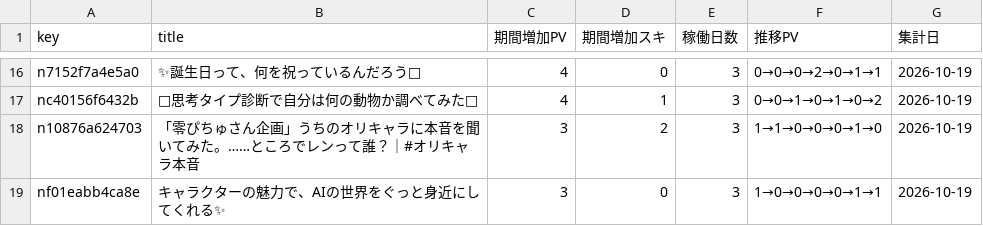
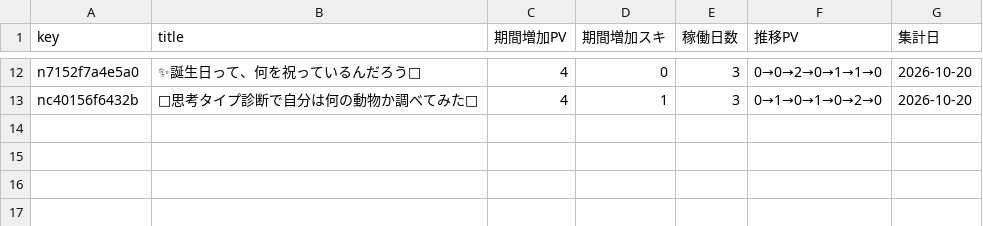
Before and after one commit to compass-miki-creator/note-stats-dashboard, a CSV file: data/asset_articles.csv, drawn as a sheet; only a part is shown, gaps mark what is left out; removed rows and columns are numbered as before the commit, all else as after; the diff covers the shown part only; the diff names each change by its address in the sheet, - before the commit and + after, or states it on an @@ line.

```diff
--- a/data/asset_articles.csv
+++ b/data/asset_articles.csv
-F12 (推移PV): 0→0→0→2→0→1→1
+F12 (推移PV): 0→0→2→0→1→1→0
-G12:G13 (集計日): 2026-10-19
+G12:G13 (集計日): 2026-10-20
-F13 (推移PV): 0→0→1→0→1→0→2
+F13 (推移PV): 0→1→0→1→0→2→0
-row 18: n10876a624703 | 「零ぴちゅさん企画」うちのオリキャラに本音を聞いてみた。……ところでレンって誰？｜#オリキャラ本音 | 3 | 2 | 3 | 1→1→0→0→0→1→0 | 2026-10-19
-row 19: nf01eabb4ca8e | キャラクターの魅力で、AIの世界をぐっと身近にしてくれる✨ | 3 | 0 | 3 | 1→0→0→0→0→1→1 | 2026-10-19
```
Also changed, not shown: 2 added rows, 6 removed rows and 29 edited cells elsewhere in this file, data/daily_summary.csv, data/followers.csv, 15 other files.
